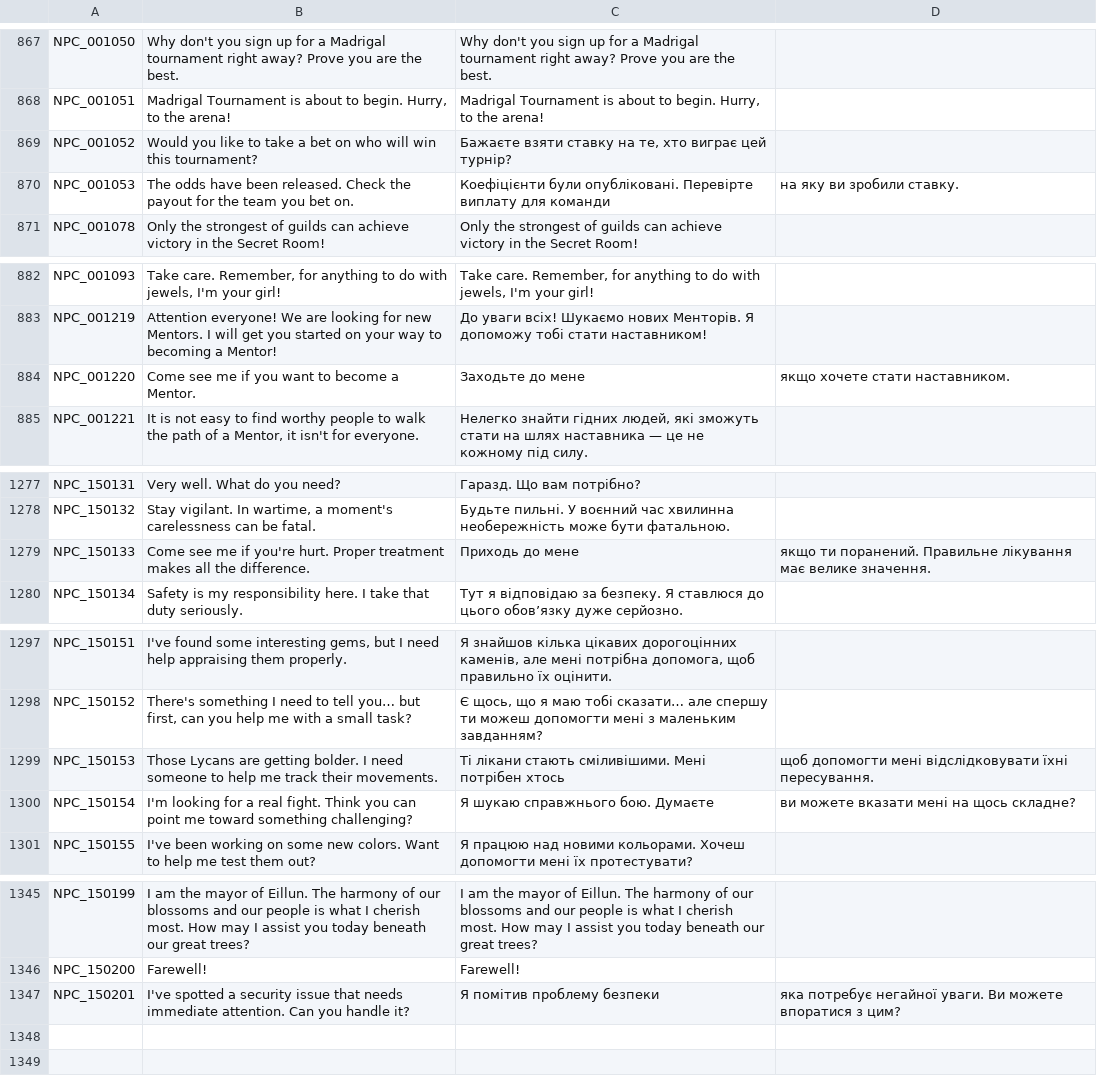
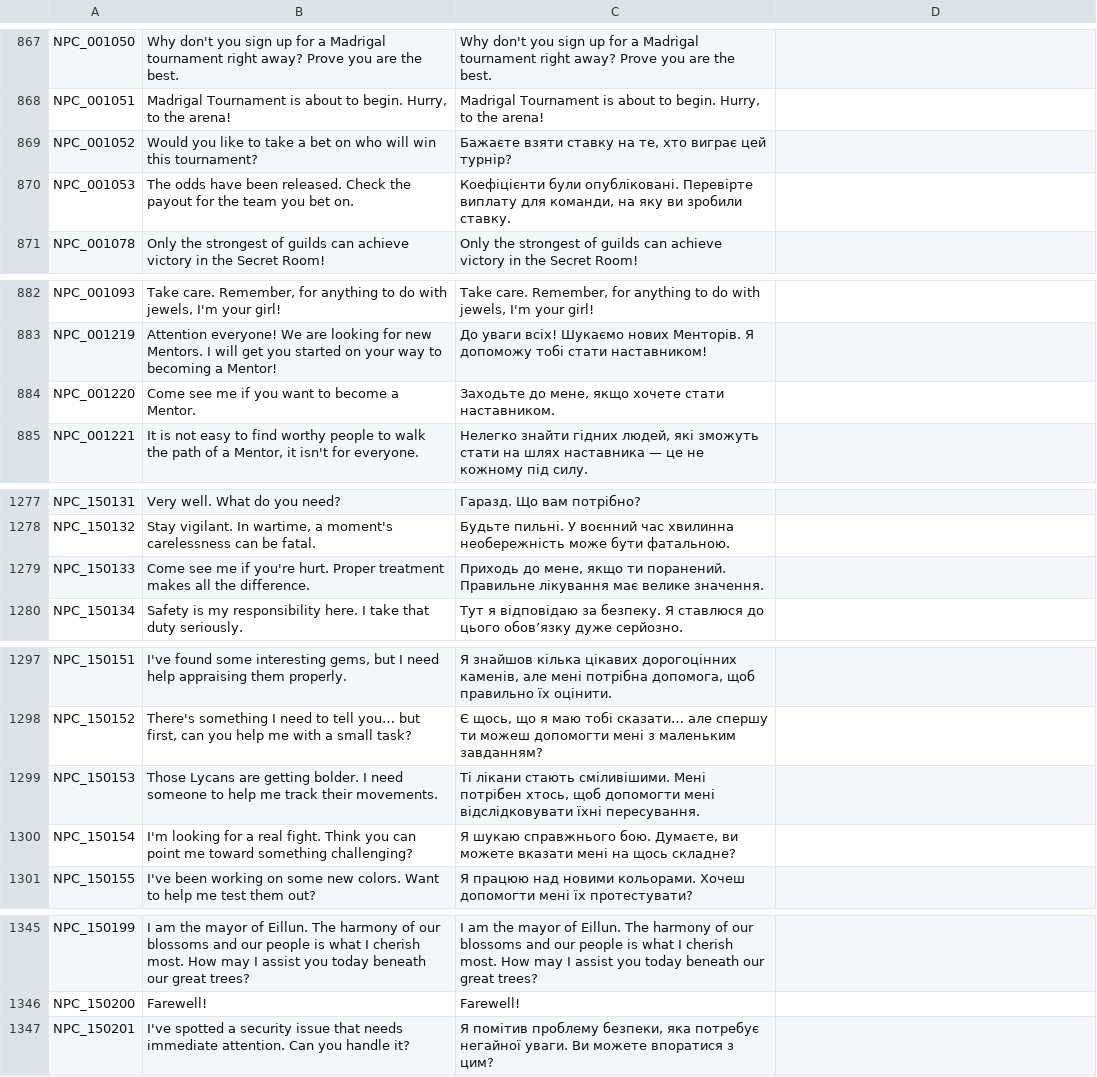
Before and after one commit to PopuriAO29/Flyff-Universe-UKRLang, a CSV file: Ukrainian/Dialogs.csv, drawn as a sheet; only a part is shown, gaps mark what is left out.

Commit message:
[Ukrainian] Fixing Dialogs.csv
Used with "" instead, to avoid another column include.

```diff
--- a/Ukrainian/Dialogs.csv
+++ b/Ukrainian/Dialogs.csv
@@ -869,3 +869,3 @@ NPC_001051,"Madrigal Tournament is about to begin. Hurry, to the arena!","Madrig
 NPC_001052,Would you like to take a bet on who will win this tournament?,"Бажаєте взяти ставку на те, хто виграє цей турнір?"
-NPC_001053,The odds have been released. Check the payout for the team you bet on.,Коефіцієнти були опубліковані. Перевірте виплату для команди, на яку ви зробили ставку.
+NPC_001053,The odds have been released. Check the payout for the team you bet on.,"Коефіцієнти були опубліковані. Перевірте виплату для команди, на яку ви зробили ставку."
 NPC_001078,Only the strongest of guilds can achieve victory in the Secret Room!,Only the strongest of guilds can achieve victory in the Secret Room!
@@ -883,3 +883,3 @@ NPC_001093,"Take care. Remember, for anything to do with jewels, I'm your girl!"
 NPC_001219,Attention everyone! We are looking for new Mentors. I will get you started on your way to becoming a Mentor!,До уваги всіх! Шукаємо нових Менторів. Я допоможу тобі стати наставником!
-NPC_001220,Come see me if you want to become a Mentor. ,Заходьте до мене, якщо хочете стати наставником.
+NPC_001220,Come see me if you want to become a Mentor. ,"Заходьте до мене, якщо хочете стати наставником. "
 NPC_001221,"It is not easy to find worthy people to walk the path of a Mentor, it isn't for everyone.","Нелегко знайти гідних людей, які зможуть стати на шлях наставника — це не кожному під силу."
@@ -1278,3 +1278,3 @@ NPC_150131,Very well. What do you need?,Гаразд. Що вам потрібн
 NPC_150132,"Stay vigilant. In wartime, a moment's carelessness can be fatal.","Будьте пильні. У воєнний час хвилинна необережність може бути фатальною."
-NPC_150133,Come see me if you're hurt. Proper treatment makes all the difference.,Приходь до мене, якщо ти поранений. Правильне лікування має велике значення.
+NPC_150133,Come see me if you're hurt. Proper treatment makes all the difference.,"Приходь до мене, якщо ти поранений. Правильне лікування має велике значення."
 NPC_150134,Safety is my responsibility here. I take that duty seriously.,Тут я відповідаю за безпеку. Я ставлюся до цього обов’язку дуже серйозно.
@@ -1298,4 +1298,4 @@ NPC_150151,"I've found some interesting gems, but I need help appraising them pr
 NPC_150152,"There's something I need to tell you… but first, can you help me with a small task?","Є щось, що я маю тобі сказати… але спершу ти можеш допомогти мені з маленьким завданням?"
-NPC_150153,Those Lycans are getting bolder. I need someone to help me track their movements.,Ті лікани стають сміливішими. Мені потрібен хтось, щоб допомогти мені відслідковувати їхні пересування.
-NPC_150154,I'm looking for a real fight. Think you can point me toward something challenging?,Я шукаю справжнього бою. Думаєте, ви можете вказати мені на щось складне?
+NPC_150153,Those Lycans are getting bolder. I need someone to help me track their movements.,"Ті лікани стають сміливішими. Мені потрібен хтось, щоб допомогти мені відслідковувати їхні пересування."
+NPC_150154,I'm looking for a real fight. Think you can point me toward something challenging?,"Я шукаю справжнього бою. Думаєте, ви можете вказати мені на щось складне?"
 NPC_150155,I've been working on some new colors. Want to help me test them out?,Я працюю над новими кольорами. Хочеш допомогти мені їх протестувати?
@@ -1347,2 +1347,2 @@ NPC_150199,I am the mayor of Eillun. The harmony of our blossoms and our people
 NPC_150200,Farewell!,Farewell!
-NPC_150201,I've spotted a security issue that needs immediate attention. Can you handle it?,Я помітив проблему безпеки, яка потребує негайної уваги. Ви можете впоратися з цим?
+NPC_150201,I've spotted a security issue that needs immediate attention. Can you handle it?,"Я помітив проблему безпеки, яка потребує негайної уваги. Ви можете впоратися з цим?"
```
